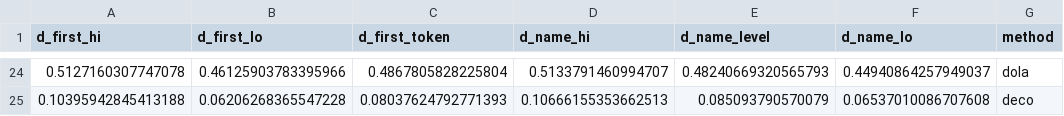
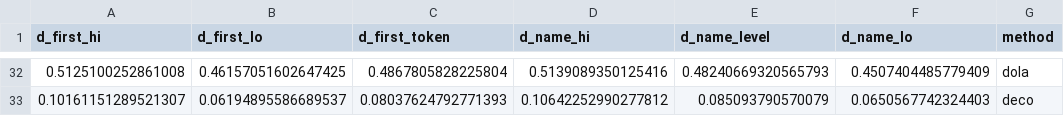
Before and after one commit to BUAAZhangHaonan/KDM, a CSV file: outputs/tables/stage6_dname.csv, drawn as a sheet; only a part is shown, gaps mark what is left out; addresses are those after the commit; the diff covers the shown part only; the diff names each change by its address in the sheet, - before the commit and + after, or states it on an @@ line.

```diff
--- a/outputs/tables/stage6_dname.csv
+++ b/outputs/tables/stage6_dname.csv
-A32 (d_first_hi): 0.5127160307747078
+A32 (d_first_hi): 0.5125100252861008
-B32 (d_first_lo): 0.46125903783395966
+B32 (d_first_lo): 0.46157051602647425
-D32 (d_name_hi): 0.5133791460994707
+D32 (d_name_hi): 0.5139089350125416
-F32 (d_name_lo): 0.44940864257949037
+F32 (d_name_lo): 0.4507404485779409
-A33 (d_first_hi): 0.10395942845413188
+A33 (d_first_hi): 0.10161151289521307
-B33 (d_first_lo): 0.06206268365547228
+B33 (d_first_lo): 0.06194895586689537
-D33 (d_name_hi): 0.10666155353662513
+D33 (d_name_hi): 0.10642252990277812
-F33 (d_name_lo): 0.06537010086707608
+F33 (d_name_lo): 0.0650567742324403
```
Also changed, not shown: 8 added rows and 24 edited cells elsewhere in this file, outputs/tables/stage6_consistency.csv, outputs/tables/stage6_core.csv, 12 other files.
